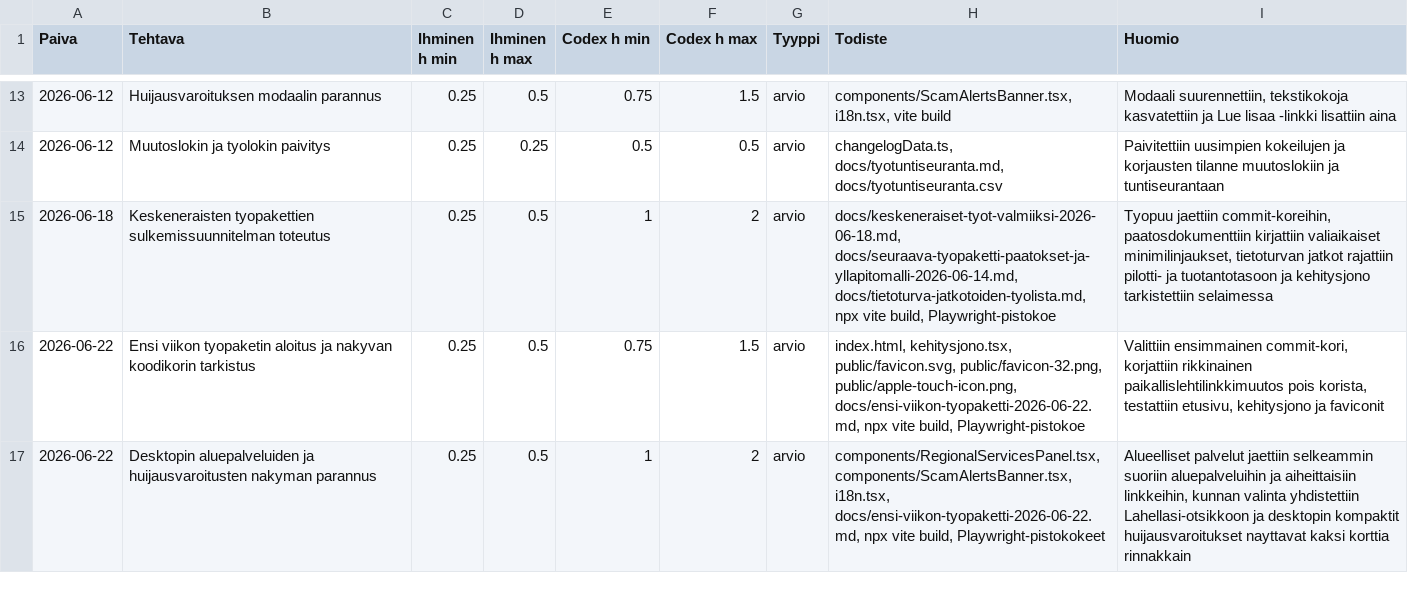
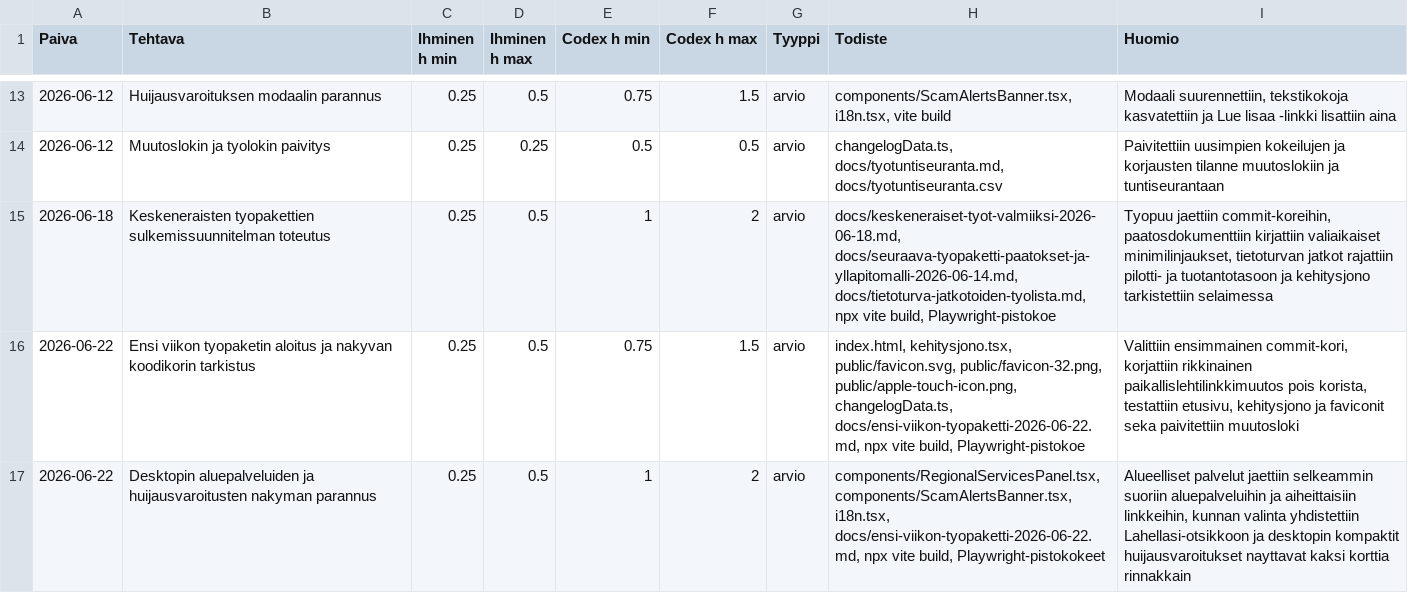
Before and after one commit to Eerotuomenoksa/Aloitussivu, a CSV file: docs/tyotuntiseuranta.csv, drawn as a sheet; only a part is shown, gaps mark what is left out.

```diff
--- a/docs/tyotuntiseuranta.csv
+++ b/docs/tyotuntiseuranta.csv
@@ -15,3 +15,3 @@
 "2026-06-18","Keskeneraisten tyopakettien sulkemissuunnitelman toteutus","0.25","0.5","1","2","arvio","docs/keskeneraiset-tyot-valmiiksi-2026-06-18.md, docs/seuraava-tyopaketti-paatokset-ja-yllapitomalli-2026-06-14.md, docs/tietoturva-jatkotoiden-tyolista.md, npx vite build, Playwright-pistokoe","Tyopuu jaettiin commit-koreihin, paatosdokumenttiin kirjattiin valiaikaiset minimilinjaukset, tietoturvan jatkot rajattiin pilotti- ja tuotantotasoon ja kehitysjono tarkistettiin selaimessa"
-"2026-06-22","Ensi viikon tyopaketin aloitus ja nakyvan koodikorin tarkistus","0.25","0.5","0.75","1.5","arvio","index.html, kehitysjono.tsx, public/favicon.svg, public/favicon-32.png, public/apple-touch-icon.png, docs/ensi-viikon-tyopaketti-2026-06-22.md, npx vite build, Playwright-pistokoe","Valittiin ensimmainen commit-kori, korjattiin rikkinainen paikallislehtilinkkimuutos pois korista, testattiin etusivu, kehitysjono ja faviconit"
+"2026-06-22","Ensi viikon tyopaketin aloitus ja nakyvan koodikorin tarkistus","0.25","0.5","0.75","1.5","arvio","index.html, kehitysjono.tsx, public/favicon.svg, public/favicon-32.png, public/apple-touch-icon.png, changelogData.ts, docs/ensi-viikon-tyopaketti-2026-06-22.md, npx vite build, Playwright-pistokoe","Valittiin ensimmainen commit-kori, korjattiin rikkinainen paikallislehtilinkkimuutos pois korista, testattiin etusivu, kehitysjono ja faviconit seka paivitettiin muutosloki"
 "2026-06-22","Desktopin aluepalveluiden ja huijausvaroitusten nakyman parannus","0.25","0.5","1","2","arvio","components/RegionalServicesPanel.tsx, components/ScamAlertsBanner.tsx, i18n.tsx, docs/ensi-viikon-tyopaketti-2026-06-22.md, npx vite build, Playwright-pistokokeet","Alueelliset palvelut jaettiin selkeammin suoriin aluepalveluihin ja aiheittaisiin linkkeihin, kunnan valinta yhdistettiin Lahellasi-otsikkoon ja desktopin kompaktit huijausvaroitukset nayttavat kaksi korttia rinnakkain"
```
Also changed, not shown: 9 other files.
